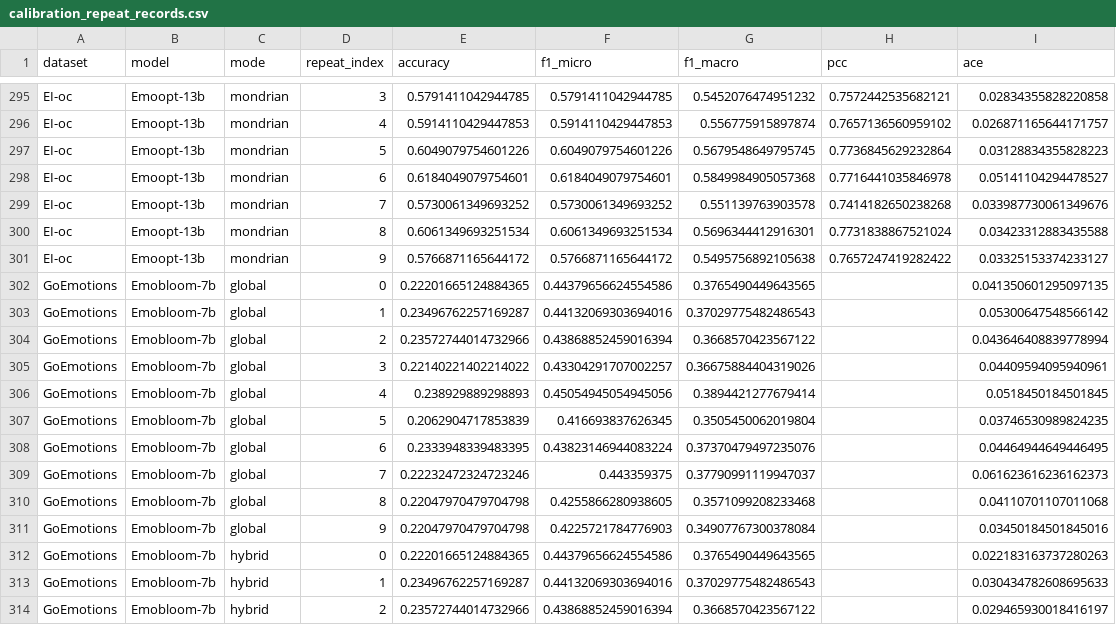
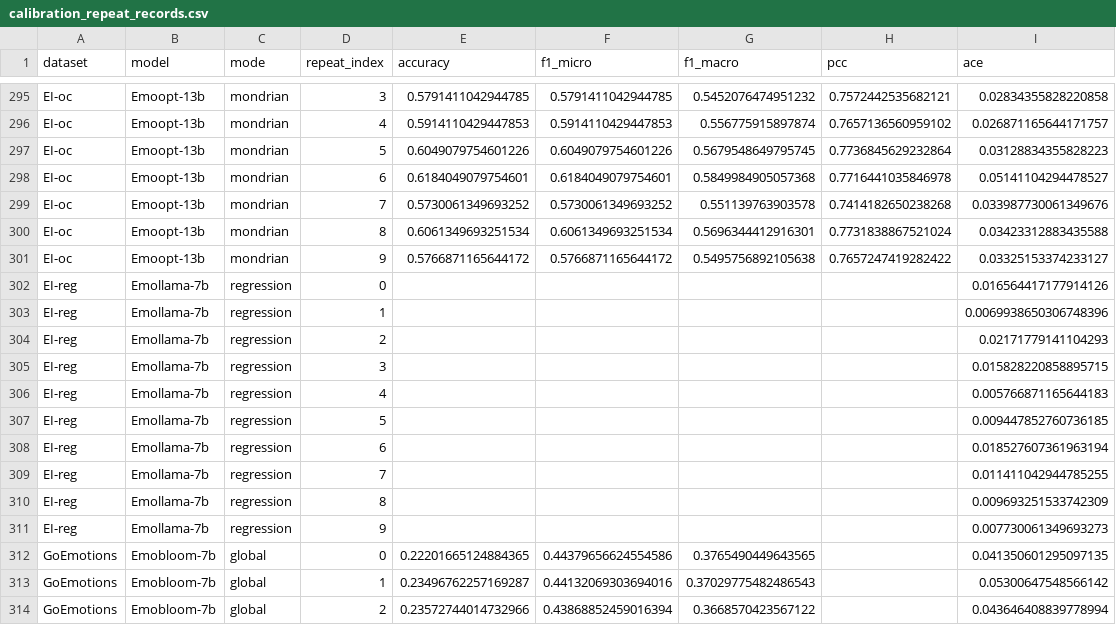
Before and after one commit to samadroohi/CEMOLLMS-AEB, a CSV file: analysis_output/calibration/calibration_repeat_records.csv, drawn as a sheet; only a part is shown, gaps mark what is left out; the shorter side is filled out with more unchanged rows; the diff names each change by its address in the sheet, - before the commit and + after, or states it on an @@ line.

```diff
--- a/analysis_output/calibration/calibration_repeat_records.csv
+++ b/analysis_output/calibration/calibration_repeat_records.csv
+row 302: EI-reg | Emollama-7b | regression | 0 |  |  |  |  | 0.016564417177914126
+row 303: EI-reg | Emollama-7b | regression | 1 |  |  |  |  | 0.0069938650306748396
+row 304: EI-reg | Emollama-7b | regression | 2 |  |  |  |  | 0.02171779141104293
+row 305: EI-reg | Emollama-7b | regression | 3 |  |  |  |  | 0.015828220858895715
+row 306: EI-reg | Emollama-7b | regression | 4 |  |  |  |  | 0.005766871165644183
+row 307: EI-reg | Emollama-7b | regression | 5 |  |  |  |  | 0.009447852760736185
+row 308: EI-reg | Emollama-7b | regression | 6 |  |  |  |  | 0.018527607361963194
+row 309: EI-reg | Emollama-7b | regression | 7 |  |  |  |  | 0.011411042944785255
+row 310: EI-reg | Emollama-7b | regression | 8 |  |  |  |  | 0.009693251533742309
+row 311: EI-reg | Emollama-7b | regression | 9 |  |  |  |  | 0.007730061349693273
```
Also changed, not shown: analysis_output/calibration/calibration_alpha_records.csv, analysis_output/calibration/calibration_alpha_summary.csv, 27 other files.
